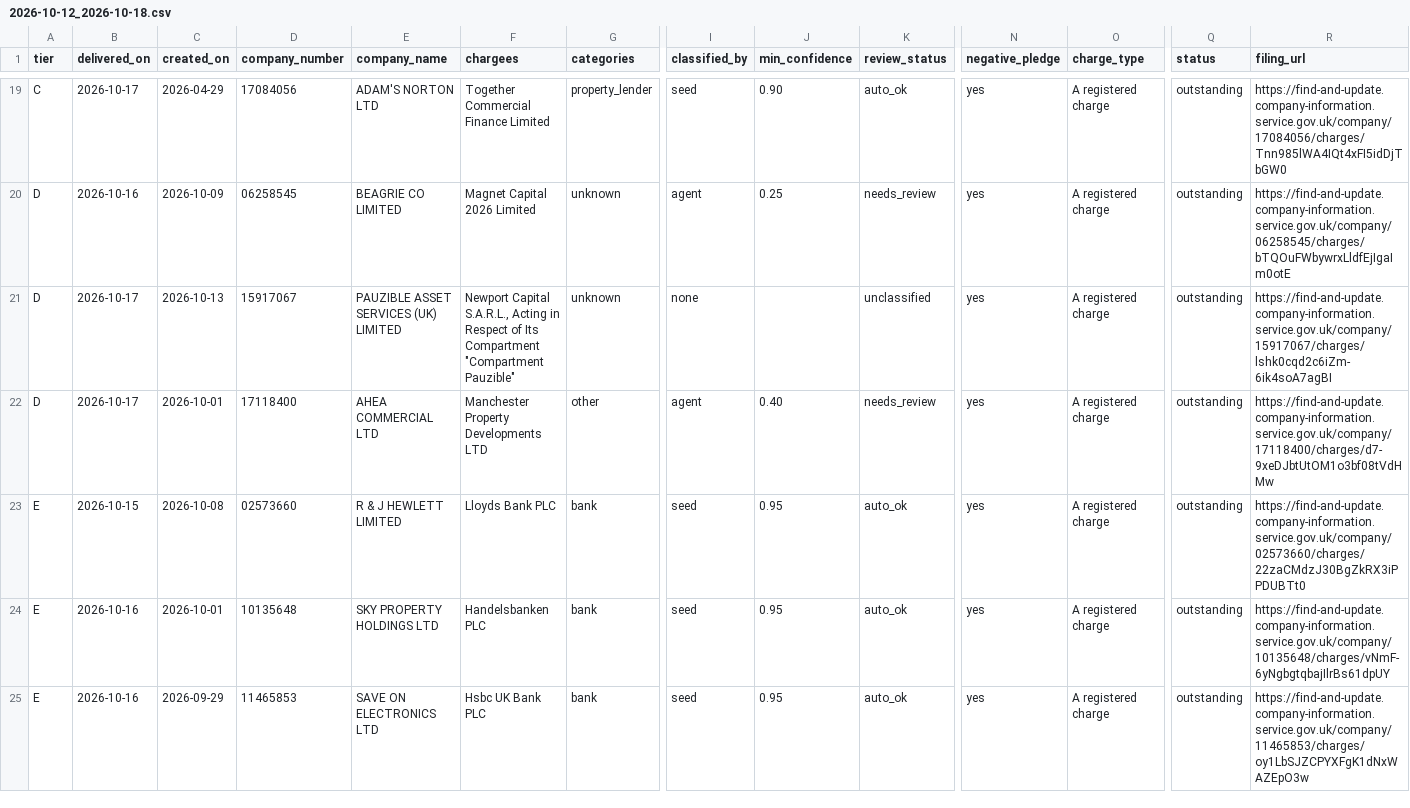
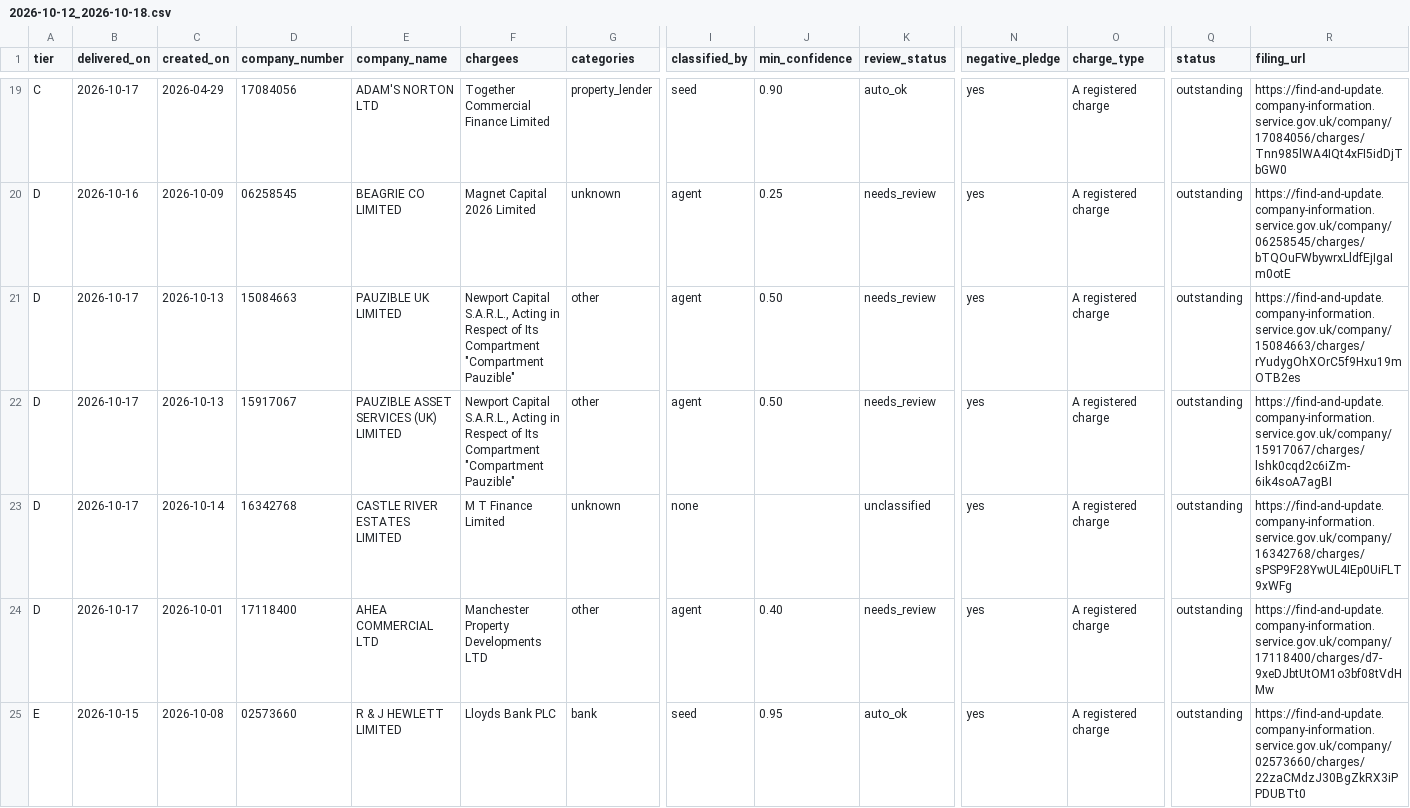
Before and after one commit to ArmaanF-dot/Armariu, a CSV file: armariu-radar/output/weekly/2026-10-12_2026-10-18.csv, drawn as a sheet; only a part is shown, gaps mark what is left out; the shorter side is filled out with more unchanged rows; addresses are those after the commit; rows hold the shown columns only; the diff covers the shown part only; the diff names each change by its address in the sheet, - before the commit and + after, or states it on an @@ line.

```diff
--- a/armariu-radar/output/weekly/2026-10-12_2026-10-18.csv
+++ b/armariu-radar/output/weekly/2026-10-12_2026-10-18.csv
+row 21: D | 2026-10-17 | 2026-10-13 | 15084663 | PAUZIBLE UK LIMITED | Newport Capital S.A.R.L., Acting in Respect of Its Compartment "Compartment Pauzible" | other | agent | 0.50 | needs_review | yes | A registered charge | outstanding | https://find-and-update.company-information.service.gov.uk/company/15084663/charges/rYudygOhXOrC5f9Hxu19mOTB2es
+row 22: D | 2026-10-17 | 2026-10-13 | 15917067 | PAUZIBLE ASSET SERVICES (UK) LIMITED | Newport Capital S.A.R.L., Acting in Respect of Its Compartment "Compartment Pauzible" | other | agent | 0.50 | needs_review | yes | A registered charge | outstanding | https://find-and-update.company-information.service.gov.uk/company/15917067/charges/lshk0cqd2c6iZm-6ik4soA7agBI
-C23 (created_on): 2026-10-13
+C23 (created_on): 2026-10-14
-D23 (company_number): 15917067
+D23 (company_number): 16342768
-E23 (company_name): PAUZIBLE ASSET SERVICES (UK) LIMITED
+E23 (company_name): CASTLE RIVER ESTATES LIMITED
-F23 (chargees): Newport Capital S.A.R.L., Acting in Respect of Its Compartment "Compartment Pauzible"
+F23 (chargees): M T Finance Limited
-R23 (filing_url): https://find-and-update.company-information.service.gov.uk/company/15917067/charges/lshk0cqd2c6iZm-6ik4soA7agBI
+R23 (filing_url): https://find-and-update.company-information.service.gov.uk/company/16342768/charges/sPSP9F28YwUL4IEp0UiFLT9xWFg
```
Also changed, not shown: 3 added rows elsewhere in this file, 7 other files.
